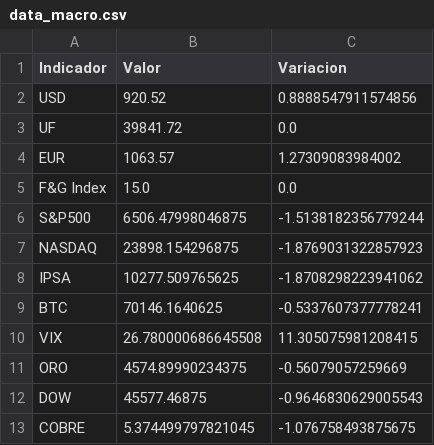
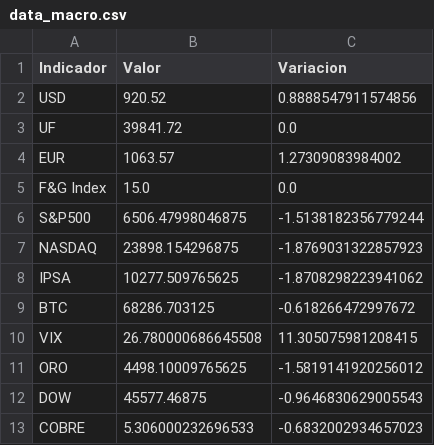
Before and after one commit to nicolasbobadillat/Indicadores, a CSV file: data_macro.csv, drawn as a sheet.

```diff
--- a/data_macro.csv
+++ b/data_macro.csv
@@ -8,6 +8,6 @@ NASDAQ,23898.154296875,-1.8769031322857923
 IPSA,10277.509765625,-1.8708298223941062
-BTC,70146.1640625,-0.5337607377778241
+BTC,68286.703125,-0.618266472997672
 VIX,26.780000686645508,11.305075981208415
-ORO,4574.89990234375,-0.56079057259669
+ORO,4498.10009765625,-1.5819141920256012
 DOW,45577.46875,-0.9646830629005543
-COBRE,5.374499797821045,-1.076758493875675
+COBRE,5.306000232696533,-0.6832002934657023
```
Also changed, not shown: data_history.csv, data_kpi.csv.
